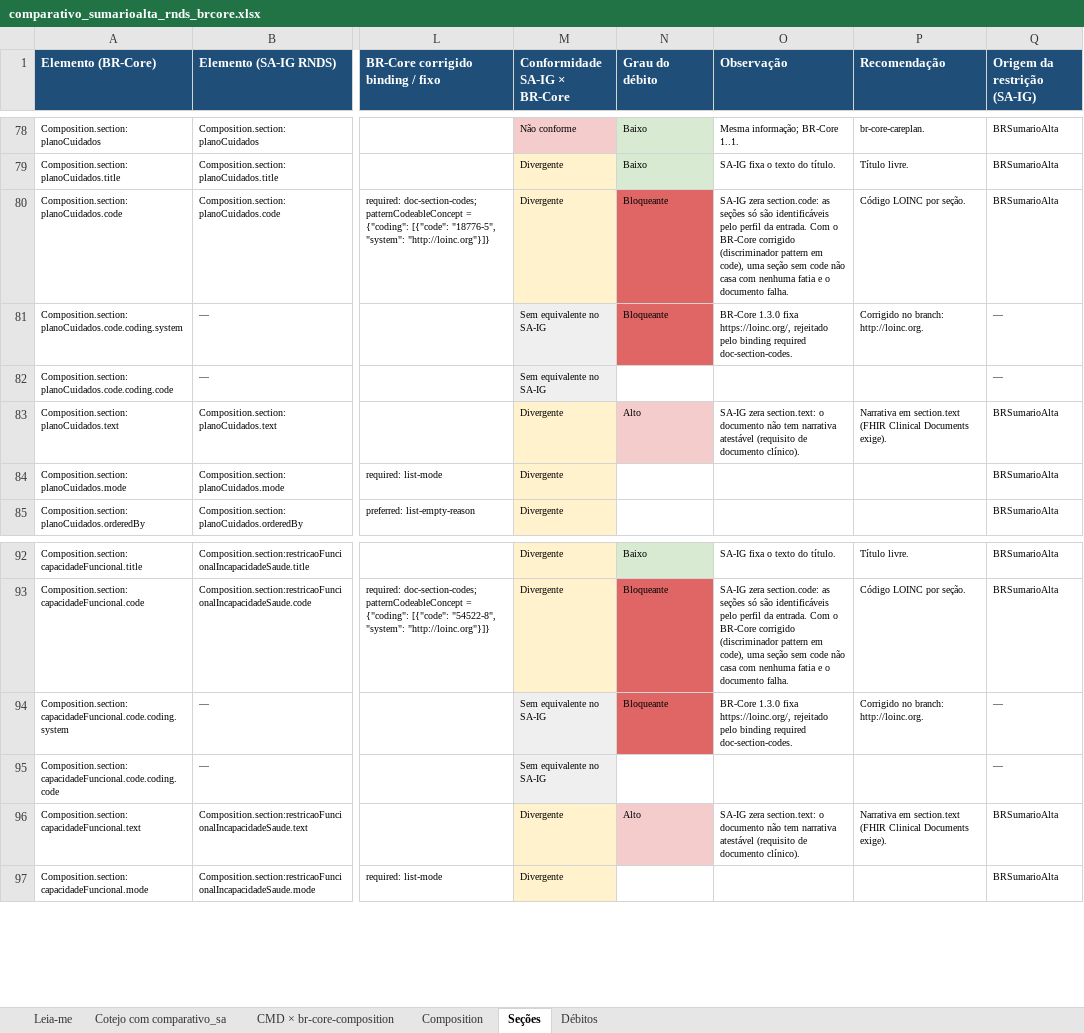
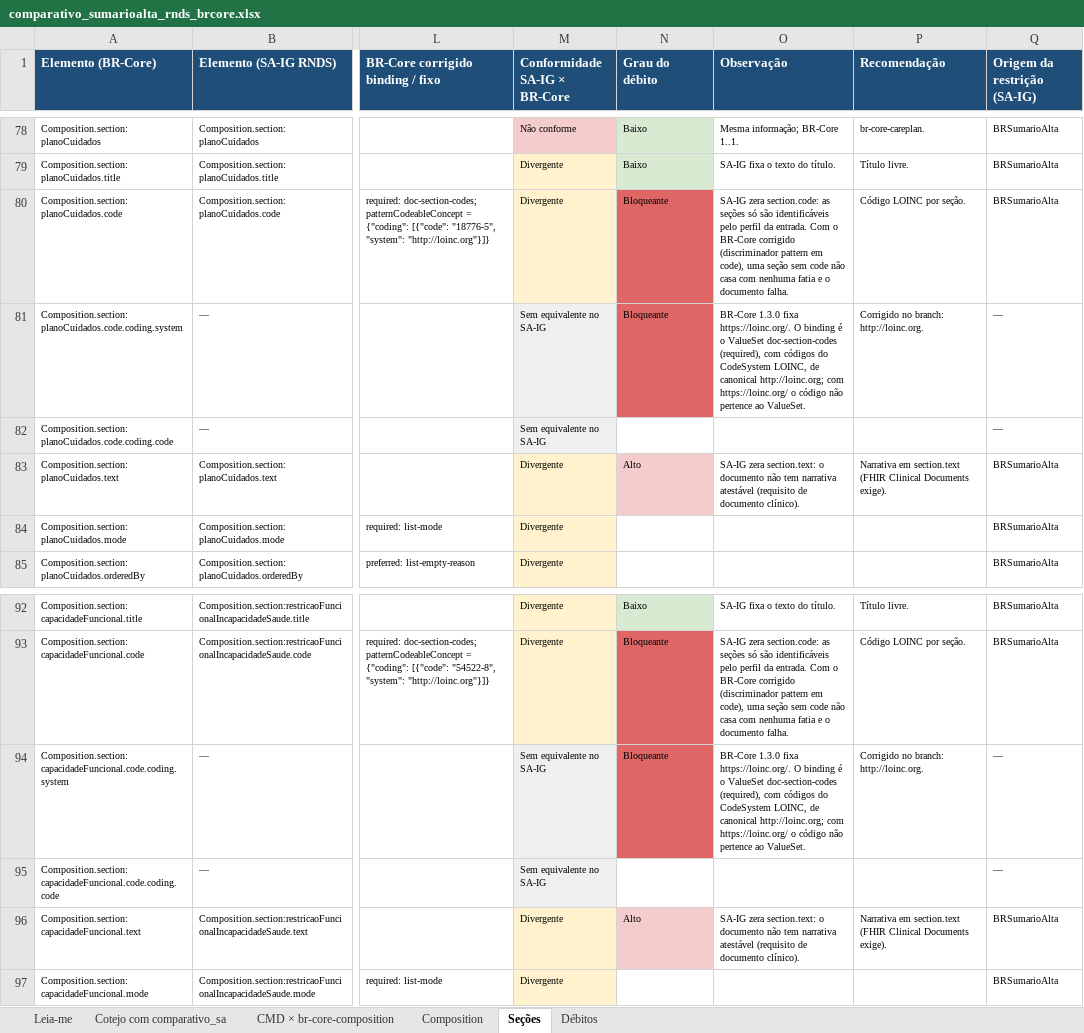
Before and after one commit to Portfolio-Digital-HSL/ig_InspiraSA, an Excel workbook: comparativo/comparativo_sumarioalta_rnds_brcore.xlsx, sheet Seções, drawn as a sheet; only a part is shown, gaps mark what is left out; values as stored, in another font and other column widths than the file's, no borders; the diff covers the shown part only; the diff names each change by its address in the sheet, - before the commit and + after, or states it on an @@ line.

```diff
--- a/comparativo/comparativo_sumarioalta_rnds_brcore.xlsx (sheet Seções)
+++ b/comparativo/comparativo_sumarioalta_rnds_brcore.xlsx (sheet Seções)
-O81 (Observação): …1.3.0 fixa https://loinc.org/, rejeitado pelo binding required doc-section-codes.
+O81 (Observação): …1.3.0 fixa https://loinc.org/. O binding é o ValueSet doc-section-codes (required), com códigos do CodeSystem LOINC, de canonical http://loinc.org; com https://loinc.org/ o código não pertence ao ValueSet.
-O94 (Observação): …1.3.0 fixa https://loinc.org/, rejeitado pelo binding required doc-section-codes.
+O94 (Observação): …1.3.0 fixa https://loinc.org/. O binding é o ValueSet doc-section-codes (required), com códigos do CodeSystem LOINC, de canonical http://loinc.org; com https://loinc.org/ o código não pertence ao ValueSet.
```
Also changed, not shown: 5 edited cells elsewhere in this sheet, sheet Débitos, 13 other files.
